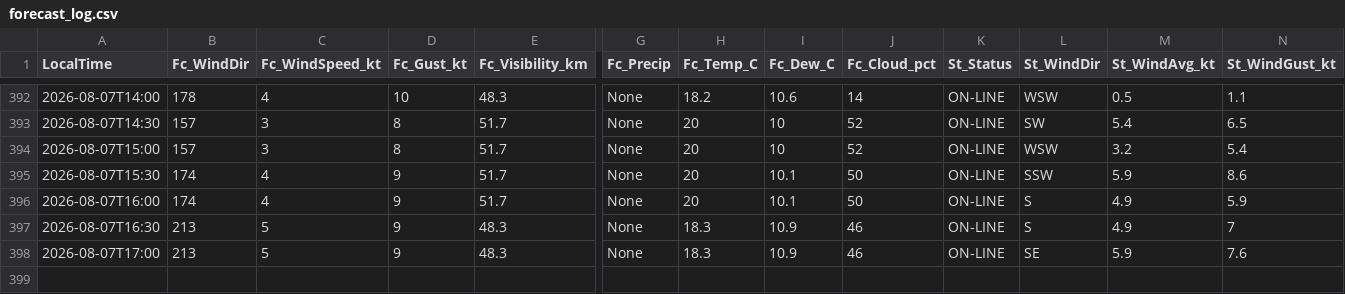
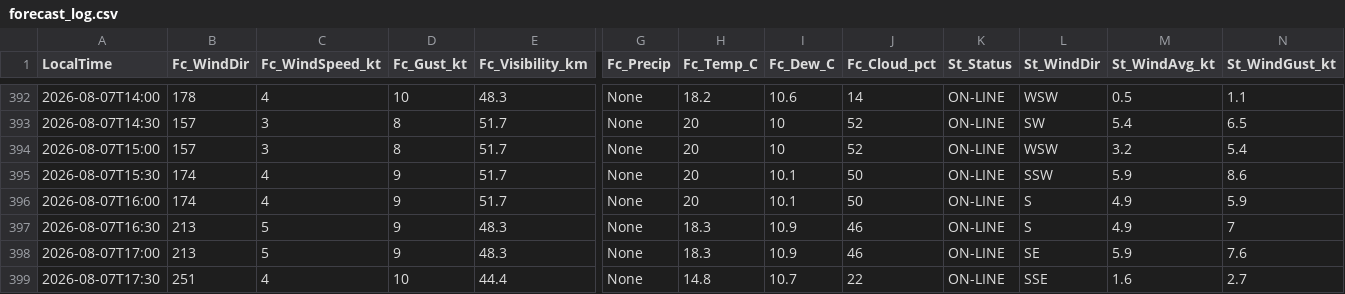
Before and after one commit to JuniorJoseph1981/FASX-Weather, a CSV file: data/forecast_log.csv, drawn as a sheet; only a part is shown, gaps mark what is left out; rows hold the shown columns only; the diff names each change by its address in the sheet, - before the commit and + after, or states it on an @@ line.

Commit message:
Log forecast 2026-08-07T17:30 (station)

```diff
--- a/data/forecast_log.csv
+++ b/data/forecast_log.csv
+row 399: 2026-08-07T17:30 | 251 | 4 | 10 | 44.4 | None | 14.8 | 10.7 | 22 | ON-LINE | SSE | 1.6 | 2.7
```
